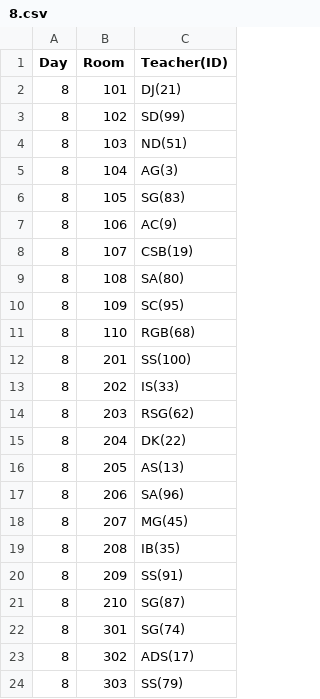
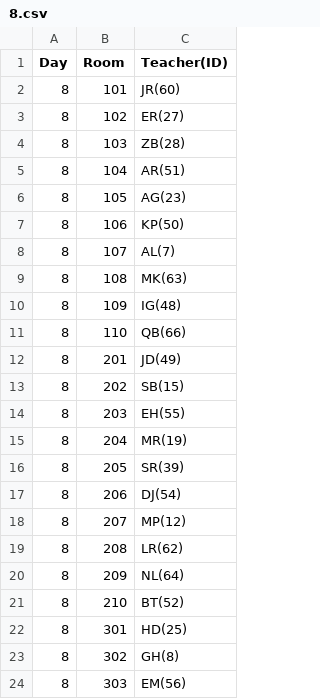
Before and after one commit to Rpal1315/InvigilationAssigner, a CSV file: InvigilationAssigner/duty/8.csv, drawn as a sheet.

```diff
--- a/InvigilationAssigner/duty/8.csv
+++ b/InvigilationAssigner/duty/8.csv
@@ -1,24 +1,24 @@
 Day,Room,Teacher(ID)
-8,101,DJ(21)
-8,102,SD(99)
-8,103,ND(51)
-8,104,AG(3)
-8,105,SG(83)
-8,106,AC(9)
-8,107,CSB(19)
-8,108,SA(80)
-8,109,SC(95)
-8,110,RGB(68)
-8,201,SS(100)
-8,202,IS(33)
-8,203,RSG(62)
-8,204,DK(22)
-8,205,AS(13)
-8,206,SA(96)
-8,207,MG(45)
-8,208,IB(35)
-8,209,SS(91)
-8,210,SG(87)
-8,301,SG(74)
-8,302,ADS(17)
-8,303,SS(79)
+8,101,JR(60)
+8,102,ER(27)
+8,103,ZB(28)
+8,104,AR(51)
+8,105,AG(23)
+8,106,KP(50)
+8,107,AL(7)
+8,108,MK(63)
+8,109,IG(48)
+8,110,QB(66)
+8,201,JD(49)
+8,202,SB(15)
+8,203,EH(55)
+8,204,MR(19)
+8,205,SR(39)
+8,206,DJ(54)
+8,207,MP(12)
+8,208,LR(62)
+8,209,NL(64)
+8,210,BT(52)
+8,301,HD(25)
+8,302,GH(8)
+8,303,EM(56)
```
Also changed, not shown: InvigilationAssigner/duty/1.csv, InvigilationAssigner/duty/3.csv, 9 other files.
